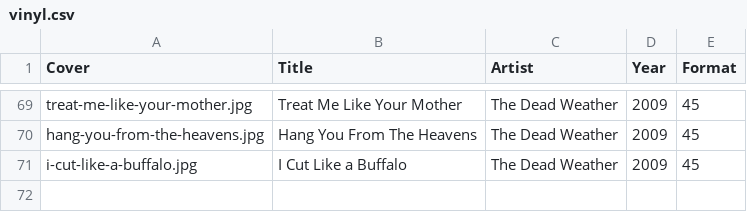
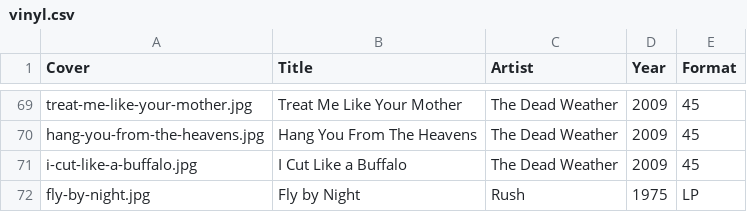
Before and after one commit to bronzehedwick/chrisdeluca, a CSV file: static/files/vinyl.csv, drawn as a sheet; only a part is shown, gaps mark what is left out; the diff names each change by its address in the sheet, - before the commit and + after, or states it on an @@ line.

Commit message:
Add Fly by Night album to vinyl collection
I've had this for a while...don't know how I missed it.

```diff
--- a/static/files/vinyl.csv
+++ b/static/files/vinyl.csv
+row 72: fly-by-night.jpg | Fly by Night | Rush | 1975 | LP
```
